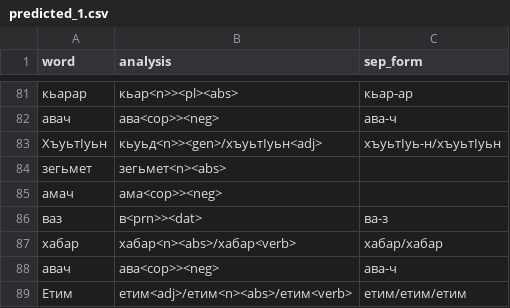
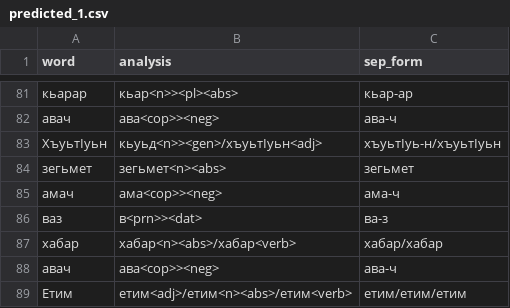
Before and after one commit to hemulitch/morphological-parser-for-Lezgian, a CSV file: accuracy/corpus_predicted/predicted_1.csv, drawn as a sheet; only a part is shown, gaps mark what is left out.

Commit message:
Update predicted_1.csv

```diff
--- a/accuracy/corpus_predicted/predicted_1.csv
+++ b/accuracy/corpus_predicted/predicted_1.csv
@@ -83,4 +83,4 @@ word,analysis,sep_form
 ХъуьтӀуьн,кьуьд<n>><gen>/хъуьтӀуьн<adj>,хъуьтӀуь-н/хъуьтӀуьн
-зегьмет,зегьмет<n><abs>
-амач,ама<cop>><neg>
+зегьмет,зегьмет<n><abs>,зегьмет
+амач,ама<cop>><neg>,ама-ч
 ваз,в<prn>><dat>,ва-з
```
